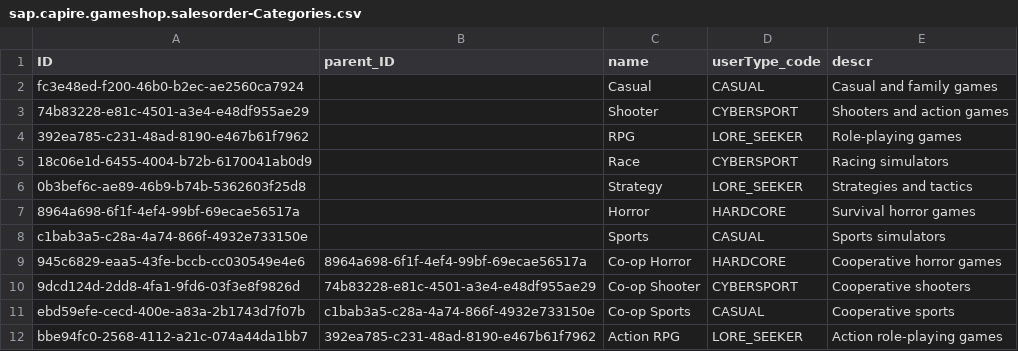
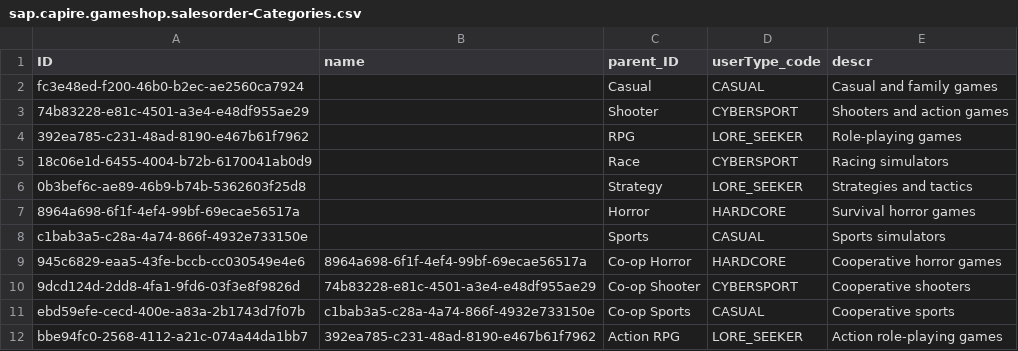
Before and after one commit to ElenaYulova/cat-connect, a CSV file: db/data/sap.capire.gameshop.salesorder-Categories.csv, drawn as a sheet.

```diff
--- a/db/data/sap.capire.gameshop.salesorder-Categories.csv
+++ b/db/data/sap.capire.gameshop.salesorder-Categories.csv
@@ -1,2 +1,2 @@
-ID,parent_ID,name,userType_code,descr
+ID,name,parent_ID,userType_code,descr
 fc3e48ed-f200-46b0-b2ec-ae2560ca7924,,Casual,CASUAL,Casual and family games
```
Also changed, not shown: db/data/sap.capire.gameshop.salesorder-UserCategories.csv, 20 other files.
